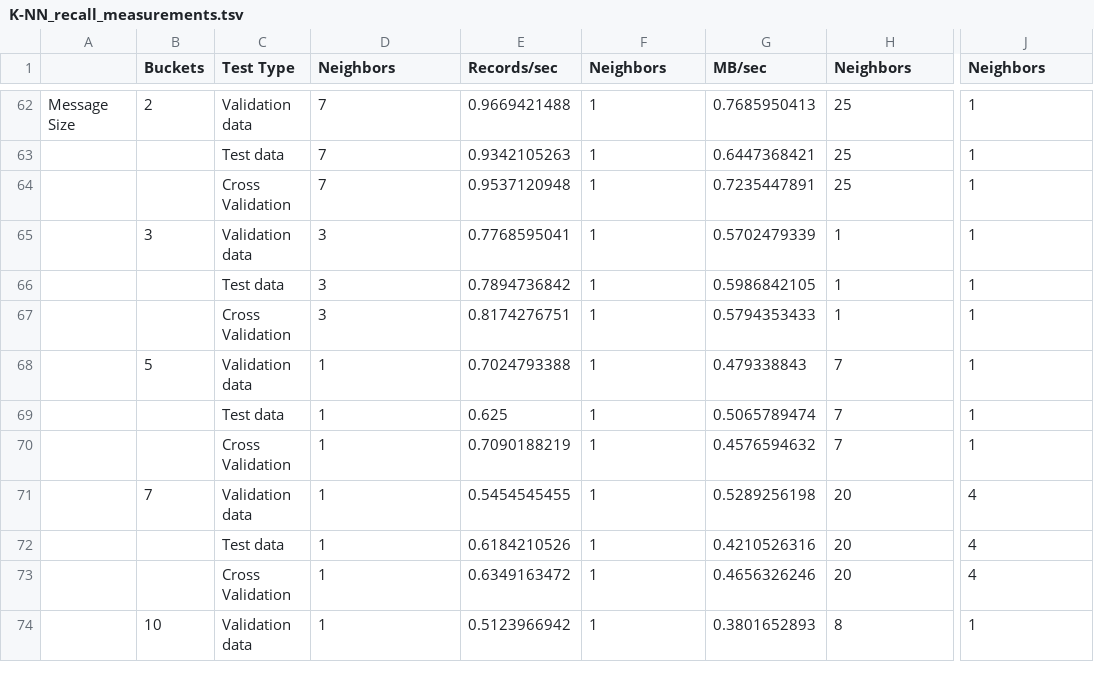
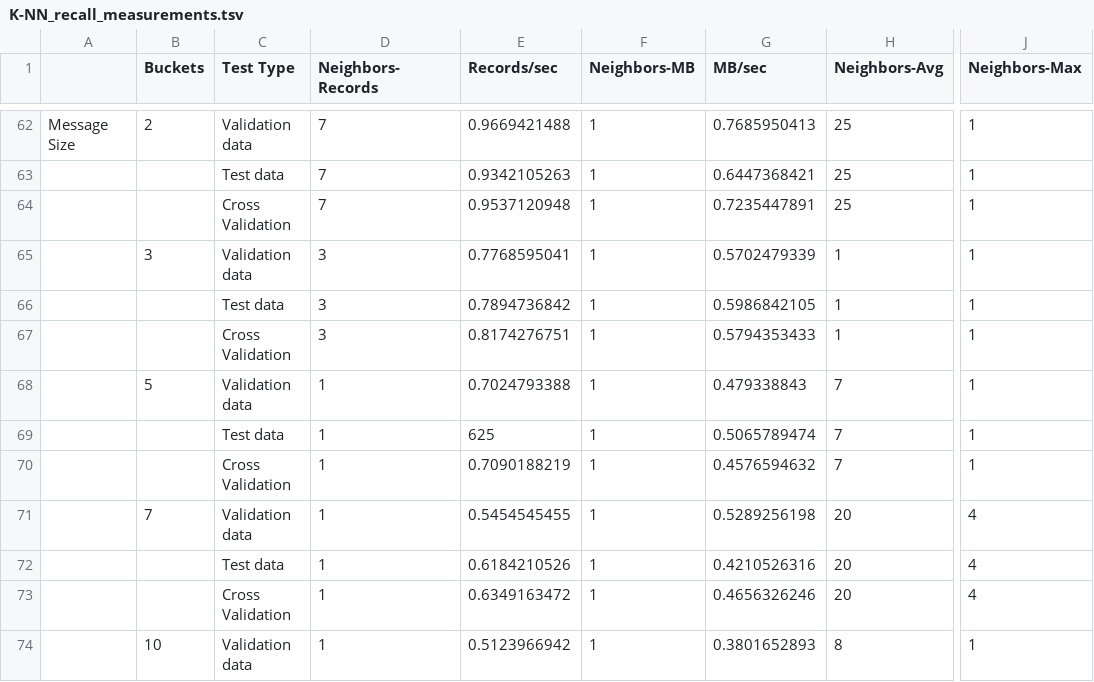
Before and after one commit to GiannisKalopisis/Adjustable-pub-sub-system, a TSV file: ML/visualize/classifiers_data/K-NN_recall_measurements.tsv, drawn as a sheet; only a part is shown, gaps mark what is left out; the diff names each change by its address in the sheet, - before the commit and + after, or states it on an @@ line.

```diff
--- a/ML/visualize/classifiers_data/K-NN_recall_measurements.tsv
+++ b/ML/visualize/classifiers_data/K-NN_recall_measurements.tsv
-D1: Neighbors
+D1: Neighbors-Records
-F1: Neighbors
+F1: Neighbors-MB
-H1: Neighbors
+H1: Neighbors-Avg
-J1: Neighbors
+J1: Neighbors-Max
-E69 (Records/sec): 0.625
+E69 (Records/sec): 625
```
Also changed, not shown: ML/visualize/classifiers_data/Linear-SVM_accuracy_measurements.tsv, ML/visualize/classifiers_data/RBF-SVM_accuracy_measurements.tsv, 9 other files.
